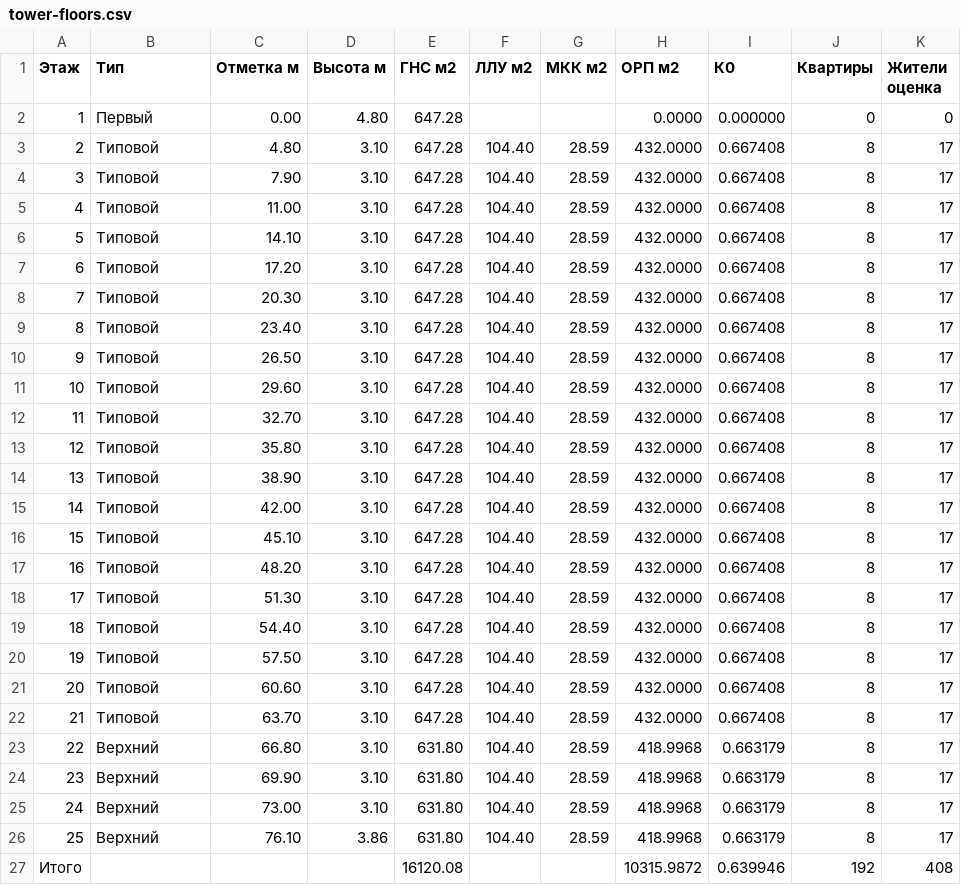
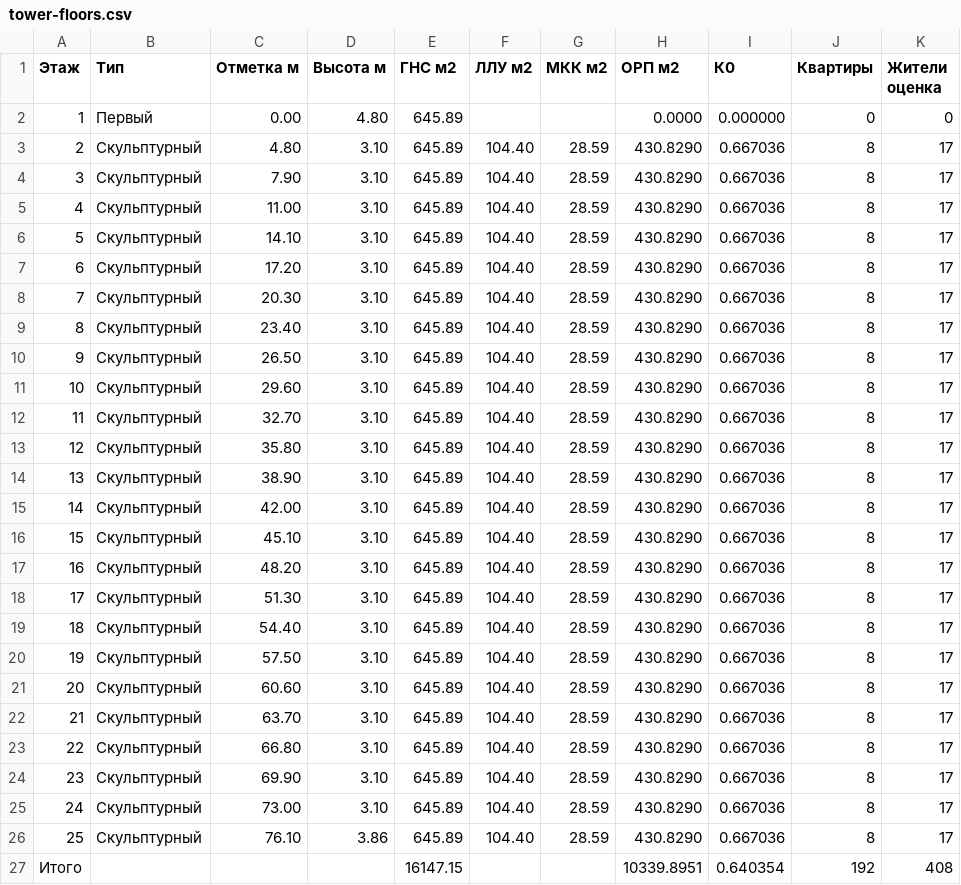
Before and after one commit to alteralto/srez-tower-studio, a CSV file: docs/examples/tower-floors.csv, drawn as a sheet.

Commit message:
Rework the studio around the brief's footprint corridor
The brief leaves under 1% between the floor area the flats need (~644 m2
per residential floor) and the 650 m2 footprint cap, so any twist, taper
or lean breaks it. The default is now a 28.7 m cylinder twisted 120 deg
with a copper facade helix, which meets all six brief checks.

- Brief check table with deviations and a "fit to brief" search that
  finds the largest base size or names the failing constraint
- Cylinder, prism and out-of-brief sculpture presets; helix parameter
- 64-segment round outline, 0.1 m width/depth step
- GLB base colours converted from sRGB to linear
- Drafting-sheet interface: title block, IBM Plex, single accent
- Reproducible examples: export script, Blender renders, A3 album
  generated from the engine
- Assignment label corrected to task 4

```diff
--- a/docs/examples/tower-floors.csv
+++ b/docs/examples/tower-floors.csv
@@ -1,27 +1,27 @@
 Этаж;Тип;Отметка м;Высота м;ГНС м2;ЛЛУ м2;МКК м2;ОРП м2;К0;Квартиры;Жители оценка
-1;Первый;0.00;4.80;647.28;;;0.0000;0.000000;0;0
-2;Типовой;4.80;3.10;647.28;104.40;28.59;432.0000;0.667408;8;17
-3;Типовой;7.90;3.10;647.28;104.40;28.59;432.0000;0.667408;8;17
-4;Типовой;11.00;3.10;647.28;104.40;28.59;432.0000;0.667408;8;17
-5;Типовой;14.10;3.10;647.28;104.40;28.59;432.0000;0.667408;8;17
-6;Типовой;17.20;3.10;647.28;104.40;28.59;432.0000;0.667408;8;17
-7;Типовой;20.30;3.10;647.28;104.40;28.59;432.0000;0.667408;8;17
-8;Типовой;23.40;3.10;647.28;104.40;28.59;432.0000;0.667408;8;17
-9;Типовой;26.50;3.10;647.28;104.40;28.59;432.0000;0.667408;8;17
-10;Типовой;29.60;3.10;647.28;104.40;28.59;432.0000;0.667408;8;17
-11;Типовой;32.70;3.10;647.28;104.40;28.59;432.0000;0.667408;8;17
-12;Типовой;35.80;3.10;647.28;104.40;28.59;432.0000;0.667408;8;17
-13;Типовой;38.90;3.10;647.28;104.40;28.59;432.0000;0.667408;8;17
-14;Типовой;42.00;3.10;647.28;104.40;28.59;432.0000;0.667408;8;17
-15;Типовой;45.10;3.10;647.28;104.40;28.59;432.0000;0.667408;8;17
-16;Типовой;48.20;3.10;647.28;104.40;28.59;432.0000;0.667408;8;17
-17;Типовой;51.30;3.10;647.28;104.40;28.59;432.0000;0.667408;8;17
-18;Типовой;54.40;3.10;647.28;104.40;28.59;432.0000;0.667408;8;17
-19;Типовой;57.50;3.10;647.28;104.40;28.59;432.0000;0.667408;8;17
-20;Типовой;60.60;3.10;647.28;104.40;28.59;432.0000;0.667408;8;17
-21;Типовой;63.70;3.10;647.28;104.40;28.59;432.0000;0.667408;8;17
-22;Верхний;66.80;3.10;631.80;104.40;28.59;418.9968;0.663179;8;17
-23;Верхний;69.90;3.10;631.80;104.40;28.59;418.9968;0.663179;8;17
-24;Верхний;73.00;3.10;631.80;104.40;28.59;418.9968;0.663179;8;17
-25;Верхний;76.10;3.86;631.80;104.40;28.59;418.9968;0.663179;8;17
-Итого;;;;16120.08;;;10315.9872;0.639946;192;408
+1;Первый;0.00;4.80;645.89;;;0.0000;0.000000;0;0
+2;Скульптурный;4.80;3.10;645.89;104.40;28.59;430.8290;0.667036;8;17
+3;Скульптурный;7.90;3.10;645.89;104.40;28.59;430.8290;0.667036;8;17
+4;Скульптурный;11.00;3.10;645.89;104.40;28.59;430.8290;0.667036;8;17
+5;Скульптурный;14.10;3.10;645.89;104.40;28.59;430.8290;0.667036;8;17
+6;Скульптурный;17.20;3.10;645.89;104.40;28.59;430.8290;0.667036;8;17
+7;Скульптурный;20.30;3.10;645.89;104.40;28.59;430.8290;0.667036;8;17
+8;Скульптурный;23.40;3.10;645.89;104.40;28.59;430.8290;0.667036;8;17
+9;Скульптурный;26.50;3.10;645.89;104.40;28.59;430.8290;0.667036;8;17
+10;Скульптурный;29.60;3.10;645.89;104.40;28.59;430.8290;0.667036;8;17
+11;Скульптурный;32.70;3.10;645.89;104.40;28.59;430.8290;0.667036;8;17
+12;Скульптурный;35.80;3.10;645.89;104.40;28.59;430.8290;0.667036;8;17
+13;Скульптурный;38.90;3.10;645.89;104.40;28.59;430.8290;0.667036;8;17
+14;Скульптурный;42.00;3.10;645.89;104.40;28.59;430.8290;0.667036;8;17
+15;Скульптурный;45.10;3.10;645.89;104.40;28.59;430.8290;0.667036;8;17
+16;Скульптурный;48.20;3.10;645.89;104.40;28.59;430.8290;0.667036;8;17
+17;Скульптурный;51.30;3.10;645.89;104.40;28.59;430.8290;0.667036;8;17
+18;Скульптурный;54.40;3.10;645.89;104.40;28.59;430.8290;0.667036;8;17
+19;Скульптурный;57.50;3.10;645.89;104.40;28.59;430.8290;0.667036;8;17
+20;Скульптурный;60.60;3.10;645.89;104.40;28.59;430.8290;0.667036;8;17
+21;Скульптурный;63.70;3.10;645.89;104.40;28.59;430.8290;0.667036;8;17
+22;Скульптурный;66.80;3.10;645.89;104.40;28.59;430.8290;0.667036;8;17
+23;Скульптурный;69.90;3.10;645.89;104.40;28.59;430.8290;0.667036;8;17
+24;Скульптурный;73.00;3.10;645.89;104.40;28.59;430.8290;0.667036;8;17
+25;Скульптурный;76.10;3.86;645.89;104.40;28.59;430.8290;0.667036;8;17
+Итого;;;;16147.15;;;10339.8951;0.640354;192;408
```
Also changed, not shown: examples/tower-floors.csv, 54 other files.
